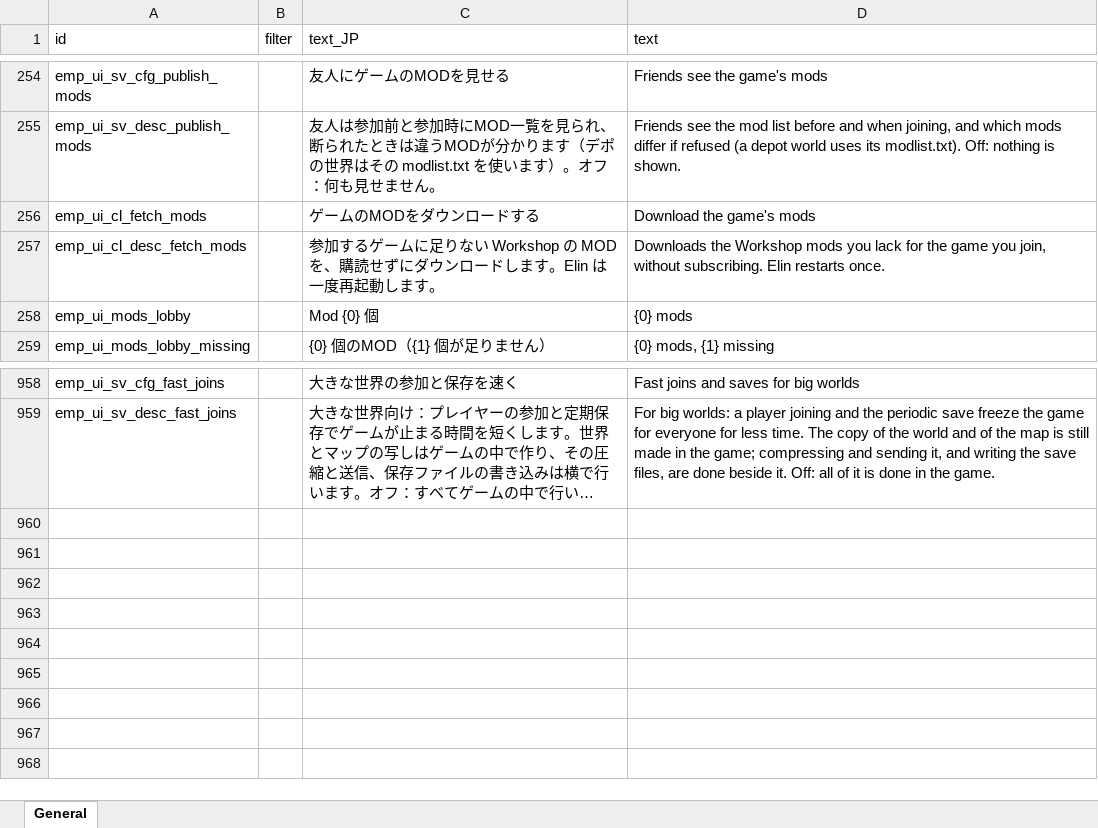
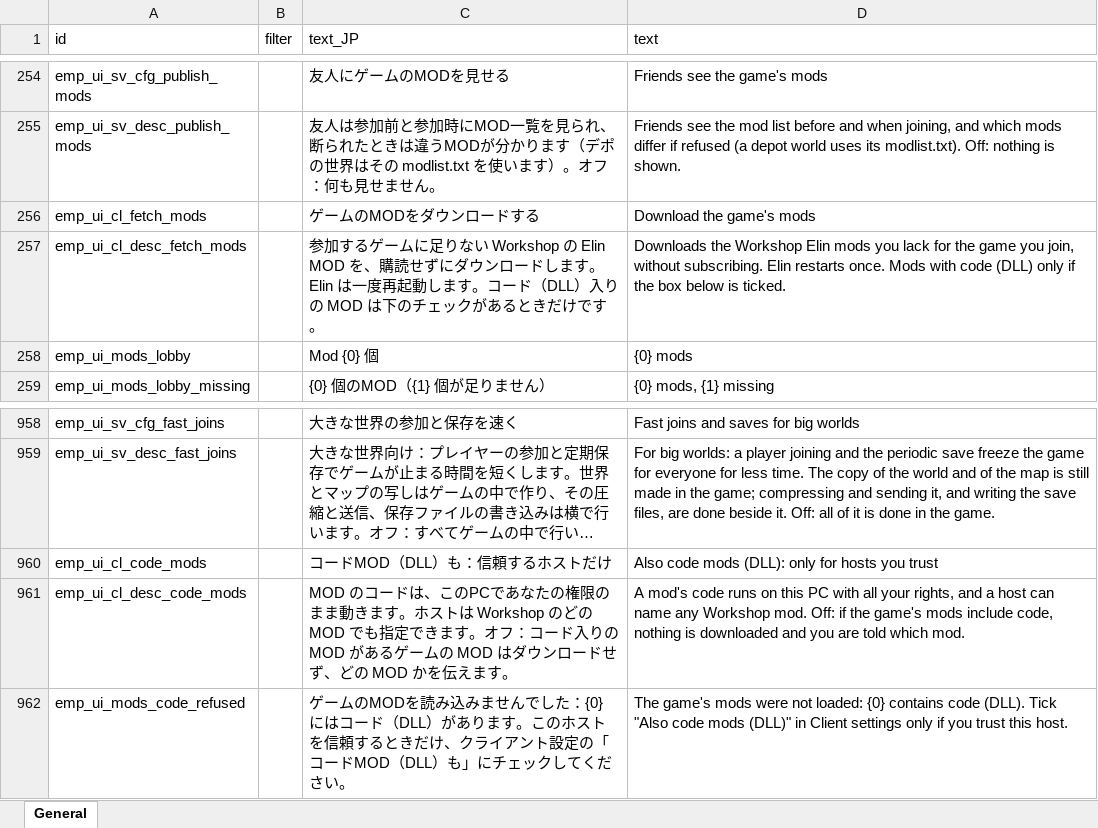
Before and after one commit to jeanfreger/elin-together-independence, an Excel workbook: package/LangMod/EN/emp_localization.xlsx, sheet General, drawn as a sheet; only a part is shown, gaps mark what is left out; long unchanged cells end in …; values as stored, in another font and other column widths than the file's, no borders; the diff names each change by its address in the sheet, - before the commit and + after, or states it on an @@ line.

```diff
--- a/package/LangMod/EN/emp_localization.xlsx (sheet General)
+++ b/package/LangMod/EN/emp_localization.xlsx (sheet General)
-C257 (text_JP): …Workshop の MOD を、購読せずにダウンロードします。Elin は一度再起動します。
+C257 (text_JP): …Workshop の Elin MOD を、購読せずにダウンロードします。Elin は一度再起動します。コード（DLL）入りの MOD は下のチェックがあるときだけです。
-D257 (text): …the Workshop mods you lack for the game you join, without subscribing. Elin restarts once.
+D257 (text): …the Workshop Elin mods you lack for the game you join, without subscribing. Elin restarts once. Mods with code (DLL) only if the box below is ticked.
+row 960: emp_ui_cl_code_mods |  | コードMOD（DLL）も：信頼するホストだけ | Also code mods (DLL): only for hosts you trust
+row 961: emp_ui_cl_desc_code_mods |  | MOD のコードは、このPCであなたの権限のまま動きます。ホストは Workshop のどの MOD でも指定できます。オフ：コード入りの MOD があるゲームの MOD はダウンロードせず、どの MOD かを伝えます。 | A mod's code runs on this PC with all your rights, and a host can name any Workshop mod. Off: if the game's mods include code, nothing is downloaded and you are told which mod.
+row 962: emp_ui_mods_code_refused |  | ゲームのMODを読み込みませんでした：{0} にはコード（DLL）があります。このホストを信頼するときだけ、クライアント設定の「コードMOD（DLL）も」にチェックしてください。 | The game's mods were not loaded: {0} contains code (DLL). Tick "Also code mods (DLL)" in Client settings only if you trust this host.
```
Also changed, not shown: 8 other files.
